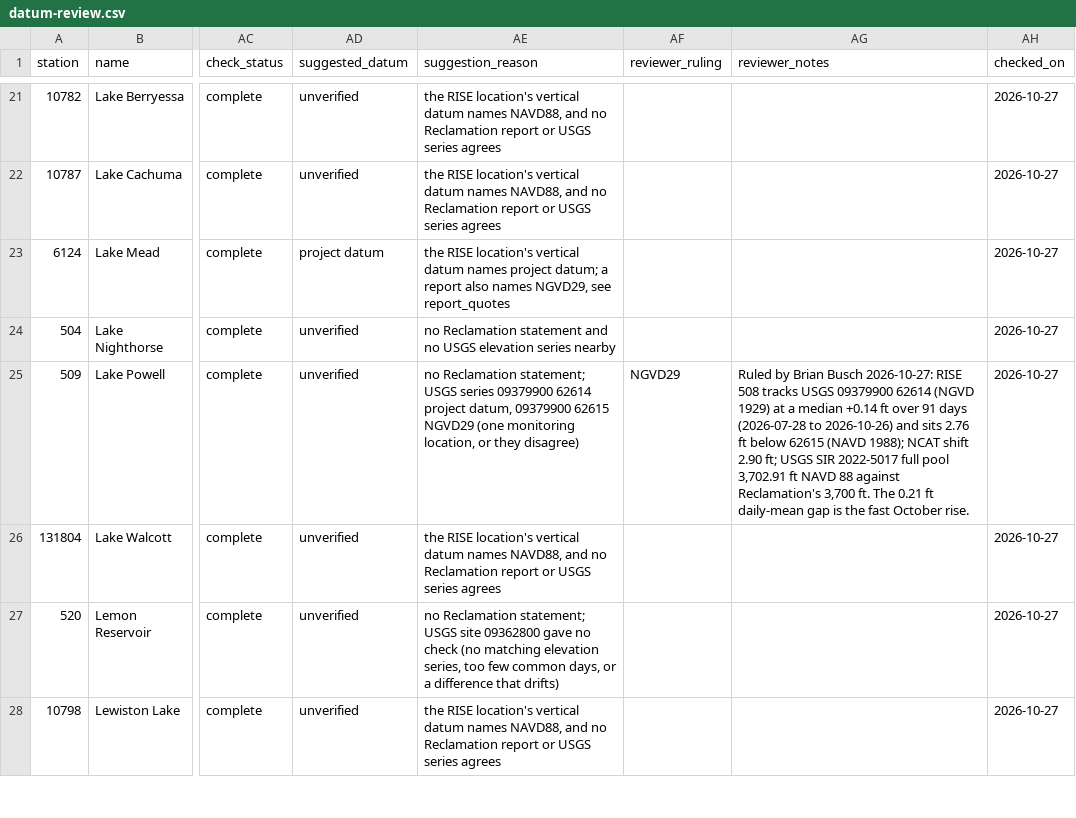
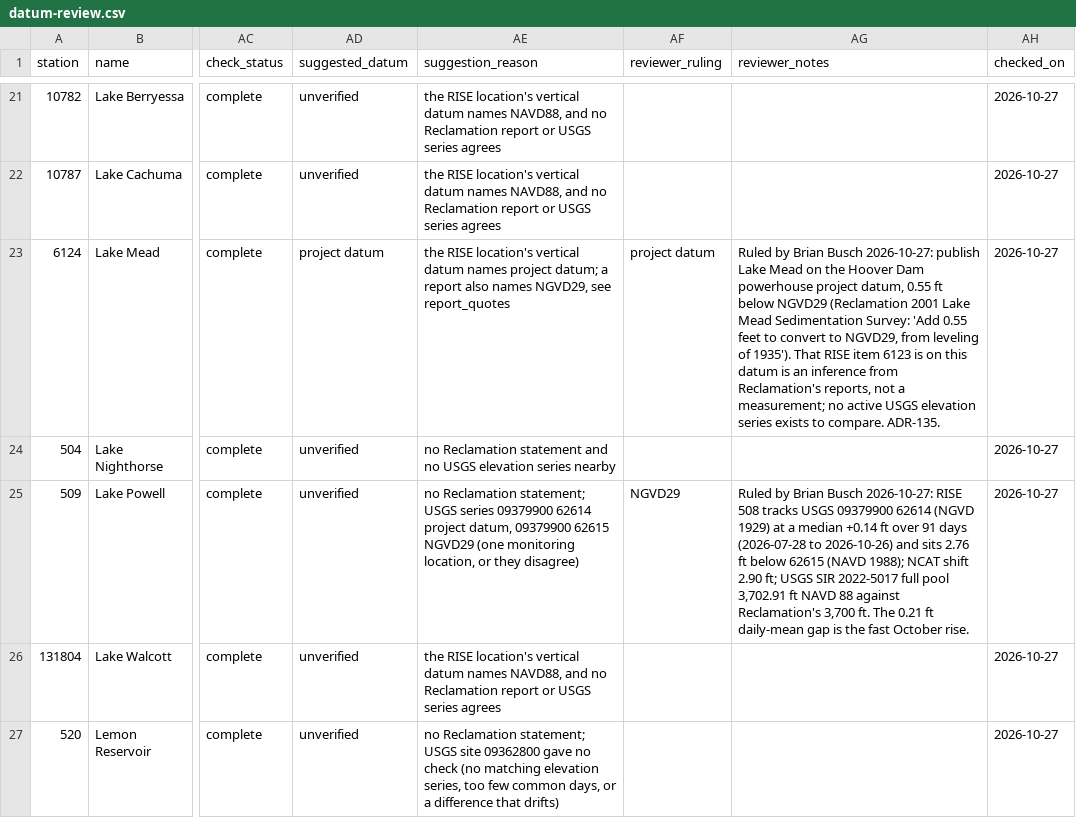
Before and after one commit to buschbrian/western-water-dashboard, a CSV file: datum-review.csv, drawn as a sheet; only a part is shown, gaps mark what is left out; the shorter side is filled out with more unchanged rows; the diff names each change by its address in the sheet, - before the commit and + after, or states it on an @@ line.

```diff
--- a/datum-review.csv
+++ b/datum-review.csv
-AF23 (reviewer_ruling): (empty)
+AF23 (reviewer_ruling): project datum
-AG23 (reviewer_notes): (empty)
+AG23 (reviewer_notes): Ruled by Brian Busch 2026-10-27: publish Lake Mead on the Hoover Dam powerhouse project datum, 0.55 ft below NGVD29 (Reclamation 2001 Lake Mead Sedimentation Survey: 'Add 0.55 feet to convert to NGVD29, from leveling of 1935'). That RISE item 6123 is on this datum is an inference from Reclamation's reports, not a measurement; no active USGS elevation series exists to compare. ADR-135.
```
Also changed, not shown: gauge-review.csv, 4 other files.
